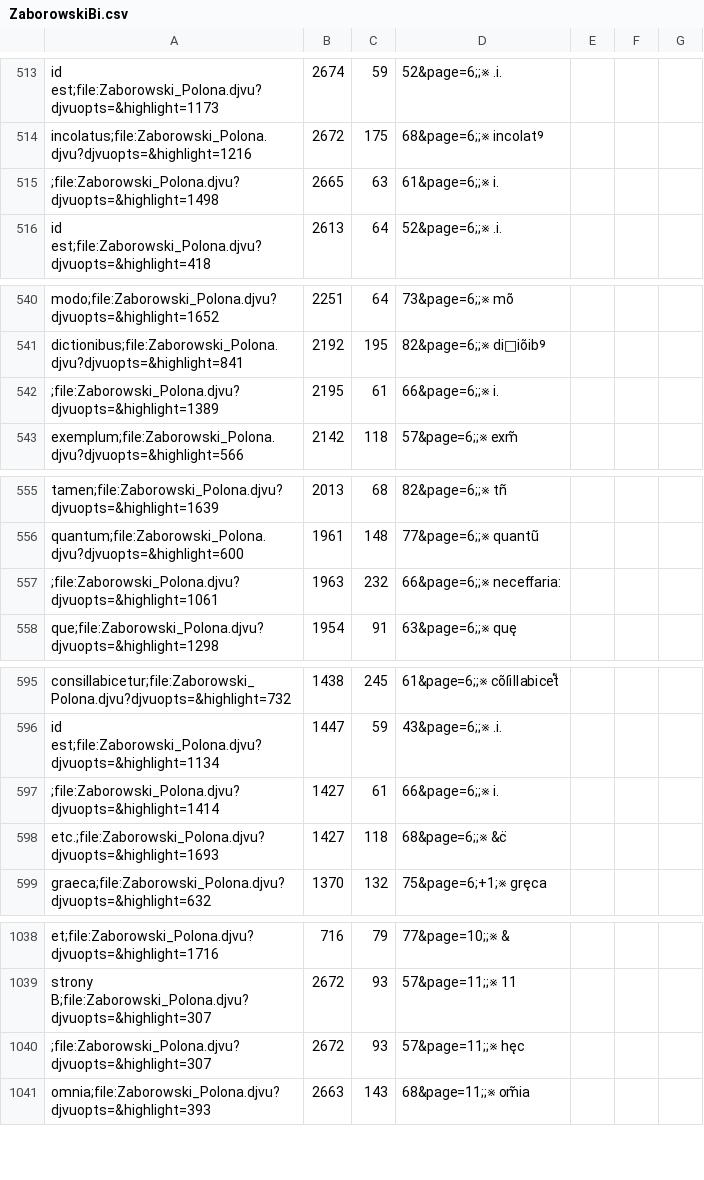
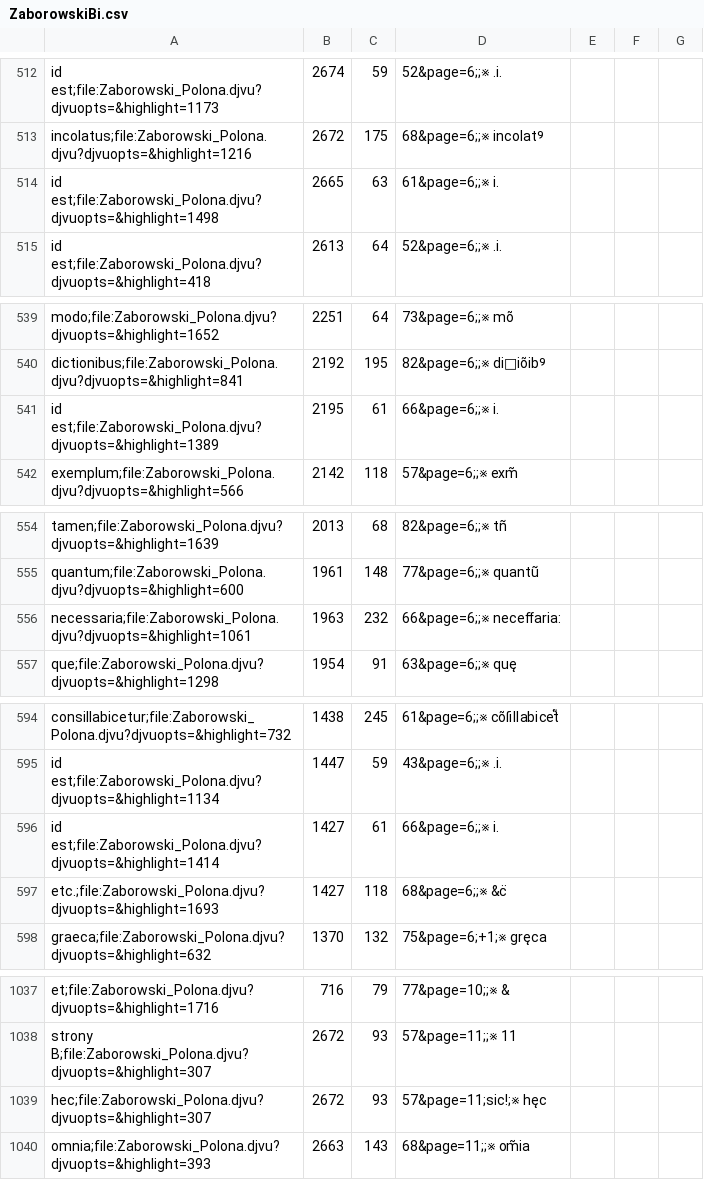
Before and after one commit to jsbien/Zaborowski-index4djview, a CSV file: ZaborowskiBi.csv, drawn as a sheet; only a part is shown, gaps mark what is left out; the diff covers the shown part only.

```diff
--- a/ZaborowskiBi.csv
+++ b/ZaborowskiBi.csv
@@ -514,3 +513,3 @@ id est;file:Zaborowski_Polona.djvu?djvuopts=&highlight=1173,2674,59,52&page=6;;
 incolatus;file:Zaborowski_Polona.djvu?djvuopts=&highlight=1216,2672,175,68&page=6;;※ incoIatꝰ
-;file:Zaborowski_Polona.djvu?djvuopts=&highlight=1498,2665,63,61&page=6;;※ i.
+id est;file:Zaborowski_Polona.djvu?djvuopts=&highlight=1498,2665,63,61&page=6;;※ i.
 id est;file:Zaborowski_Polona.djvu?djvuopts=&highlight=418,2613,64,52&page=6;;※ .i.
@@ -541,3 +540,3 @@ modo;file:Zaborowski_Polona.djvu?djvuopts=&highlight=1652,2251,64,73&page=6;;※
 dictionibus;file:Zaborowski_Polona.djvu?djvuopts=&highlight=841,2192,195,82&page=6;;※ diiõibꝰ
-;file:Zaborowski_Polona.djvu?djvuopts=&highlight=1389,2195,61,66&page=6;;※ i.
+id est;file:Zaborowski_Polona.djvu?djvuopts=&highlight=1389,2195,61,66&page=6;;※ i.
 exemplum;file:Zaborowski_Polona.djvu?djvuopts=&highlight=566,2142,118,57&page=6;;※ exm̃
@@ -556,3 +555,3 @@ tamen;file:Zaborowski_Polona.djvu?djvuopts=&highlight=1639,2013,68,82&page=6;;
 quantum;file:Zaborowski_Polona.djvu?djvuopts=&highlight=600,1961,148,77&page=6;;※ quantũ
-;file:Zaborowski_Polona.djvu?djvuopts=&highlight=1061,1963,232,66&page=6;;※ neceﬀaria:
+necessaria;file:Zaborowski_Polona.djvu?djvuopts=&highlight=1061,1963,232,66&page=6;;※ neceﬀaria:
 que;file:Zaborowski_Polona.djvu?djvuopts=&highlight=1298,1954,91,63&page=6;;※ quę
@@ -596,3 +595,3 @@ consillabicetur;file:Zaborowski_Polona.djvu?djvuopts=&highlight=732,1438,245,61&
 id est;file:Zaborowski_Polona.djvu?djvuopts=&highlight=1134,1447,59,43&page=6;;※ .i.
-;file:Zaborowski_Polona.djvu?djvuopts=&highlight=1414,1427,61,66&page=6;;※ i.
+id est;file:Zaborowski_Polona.djvu?djvuopts=&highlight=1414,1427,61,66&page=6;;※ i.
 etc.;file:Zaborowski_Polona.djvu?djvuopts=&highlight=1693,1427,118,68&page=6;;※ &c̈
@@ -1039,3 +1038,3 @@ et;file:Zaborowski_Polona.djvu?djvuopts=&highlight=1716,716,79,77&page=10;;※ &
 strony B;file:Zaborowski_Polona.djvu?djvuopts=&highlight=307,2672,93,57&page=11;;※ 11
-;file:Zaborowski_Polona.djvu?djvuopts=&highlight=307,2672,93,57&page=11;;※ hęc
+hec;file:Zaborowski_Polona.djvu?djvuopts=&highlight=307,2672,93,57&page=11;sic!;※ hęc
 omnia;file:Zaborowski_Polona.djvu?djvuopts=&highlight=393,2663,143,68&page=11;;※ om̃ia
```
Also changed, not shown: 1 added row, 3 removed rows and 30 edited cells elsewhere in this file.
